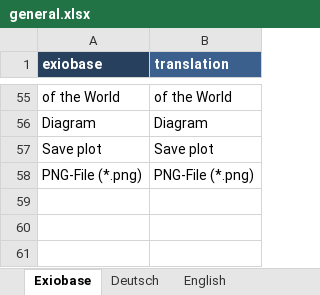
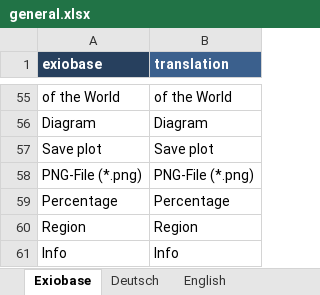
Before and after one commit to JonasLmbt/exiobase_explorer, an Excel workbook: config/general.xlsx, sheet Exiobase, drawn as a sheet; only a part is shown, gaps mark what is left out; values as stored, in another font and other column widths than the file's, no borders; the diff names each change by its address in the sheet, - before the commit and + after, or states it on an @@ line.

```diff
--- a/config/general.xlsx (sheet Exiobase)
+++ b/config/general.xlsx (sheet Exiobase)
+row 59: Percentage | Percentage
+row 60: Region | Region
+row 61: Info | Info
```
Also changed, not shown: sheet Deutsch, sheet English, config/regions.xlsx, config/units.xlsx, 3 other files.
